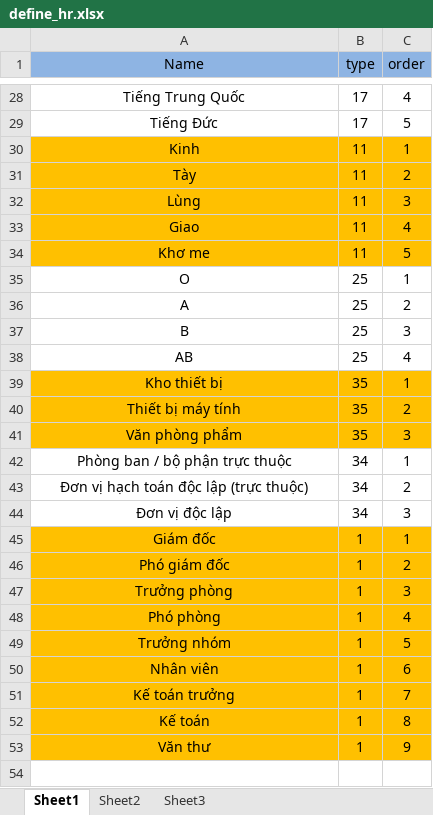
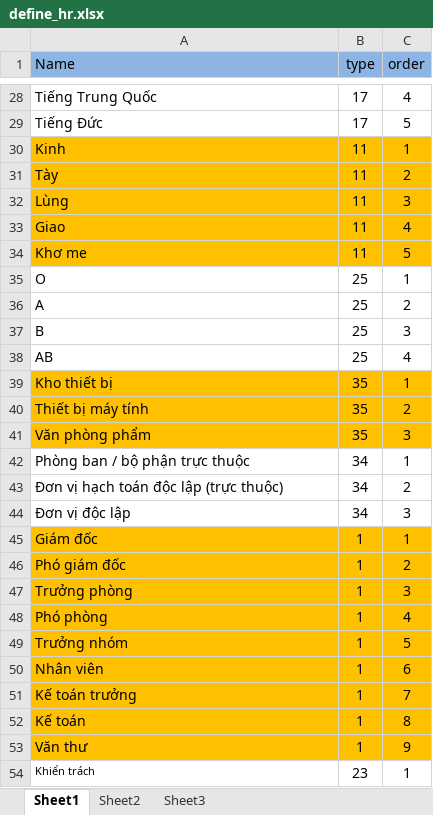
Before and after one commit to quynhtm/human, an Excel workbook: upload/excel/define_hr.xlsx, sheet Sheet1, drawn as a sheet; only a part is shown, gaps mark what is left out; values as stored, in another font and other column widths than the file's, no borders; the diff covers the shown part only; the diff names each change by its address in the sheet, - before the commit and + after, or states it on an @@ line.

```diff
--- a/upload/excel/define_hr.xlsx (sheet Sheet1)
+++ b/upload/excel/define_hr.xlsx (sheet Sheet1)
-A1:A53 alignment: center
+A1:A53 alignment: left
+row 54: Khiển trách | 23 | 1
```
Also changed, not shown: 31 added rows and cell formats elsewhere in this sheet, 11 other files.
